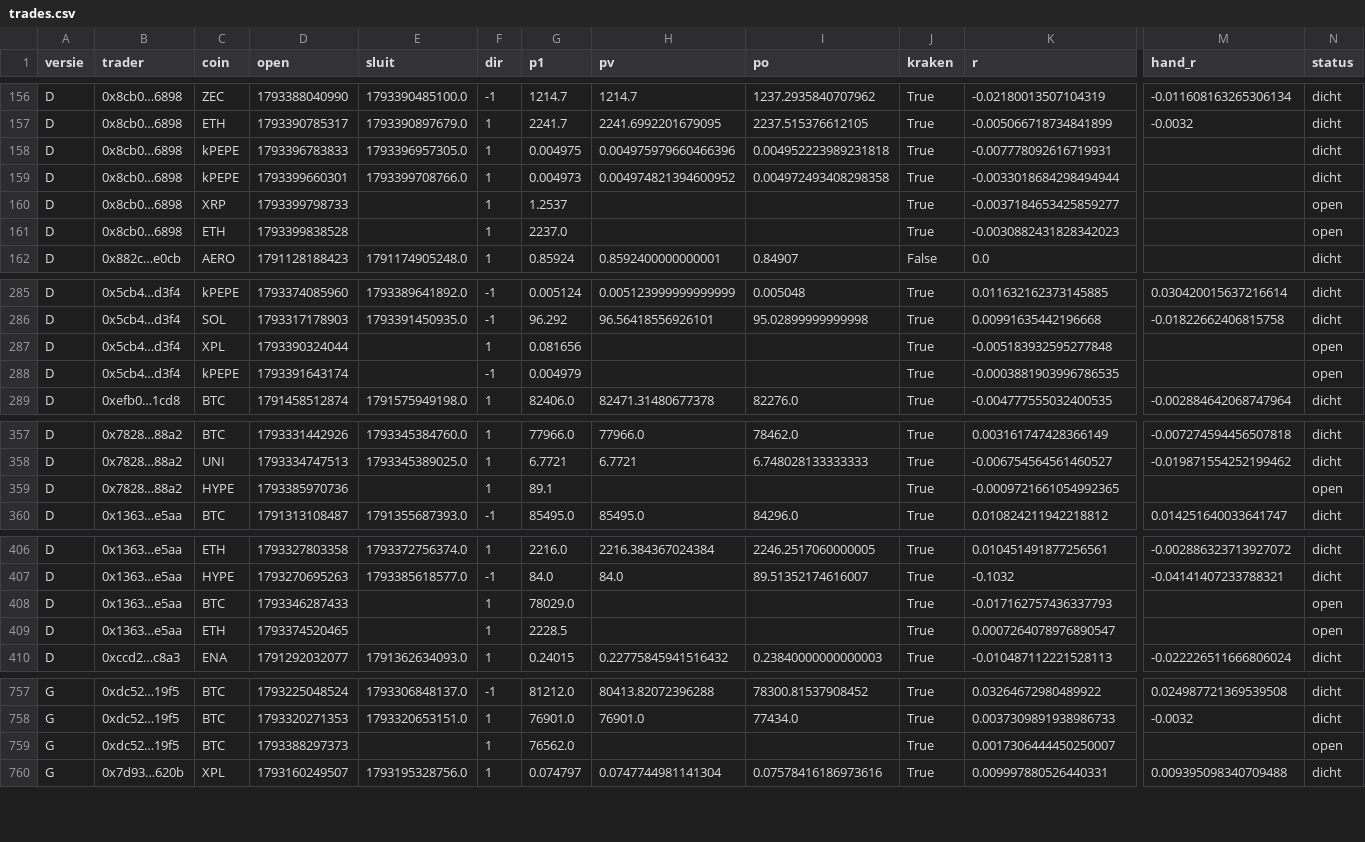
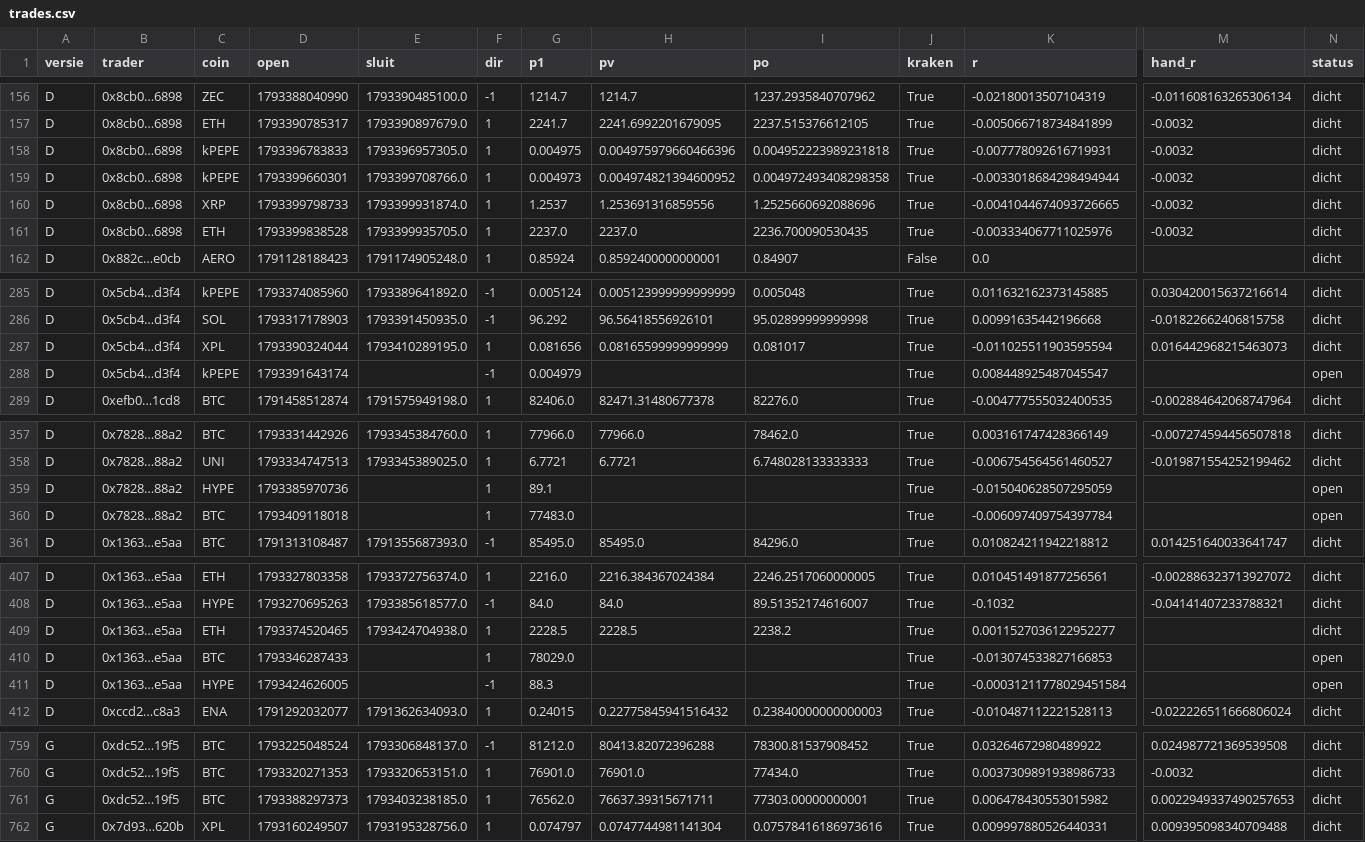
Before and after one commit to mylanreijnen2003-bot/kopieerbot, a CSV file: papier2/trades.csv, drawn as a sheet; only a part is shown, gaps mark what is left out; addresses are those after the commit; rows hold the shown columns only; the diff covers the shown part only; the diff names each change by its address in the sheet, - before the commit and + after, or states it on an @@ line.

```diff
--- a/papier2/trades.csv
+++ b/papier2/trades.csv
-M158:M161 (hand_r): (empty)
+M158:M161 (hand_r): -0.0032
-E160 (sluit): (empty)
+E160 (sluit): 1793399931874.0
-H160 (pv): (empty)
+H160 (pv): 1.253691316859556
-I160 (po): (empty)
+I160 (po): 1.2525660692088696
-K160 (r): -0.0037184653425859277
+K160 (r): -0.0041044674093726665
-N160:N161 (status): open
+N160:N161 (status): dicht
-E161 (sluit): (empty)
+E161 (sluit): 1793399935705.0
-H161 (pv): (empty)
+H161 (pv): 2237.0
-I161 (po): (empty)
+I161 (po): 2236.700090530435
-K161 (r): -0.0030882431828342023
+K161 (r): -0.003334067711025976
-E287 (sluit): (empty)
+E287 (sluit): 1793410289195.0
-H287 (pv): (empty)
+H287 (pv): 0.08165599999999999
-I287 (po): (empty)
+I287 (po): 0.081017
-K287 (r): -0.005183932595277848
+K287 (r): -0.011025511903595594
-M287 (hand_r): (empty)
+M287 (hand_r): 0.016442968215463073
-N287 (status): open
+N287 (status): dicht
-K288 (r): -0.0003881903996786535
+K288 (r): 0.008448925487045547
-K359 (r): -0.0009721661054992365
+K359 (r): -0.015040628507295059
+row 360: D | 0x7828…88a2 | BTC | 1793409118018 |  | 1 | 77483.0 |  |  | True | -0.006097409754397784 |  | open
+row 409: D | 0x1363…e5aa | ETH | 1793374520465 | 1793424704938.0 | 1 | 2228.5 | 2228.5 | 2238.2 | True | 0.0011527036122952277 |  | dicht
-K410 (r): -0.017162757436337793
+K410 (r): -0.013074533827166853
-C411 (coin): ETH
+C411 (coin): HYPE
-D411 (open): 1793374520465
+D411 (open): 1793424626005
-F411 (dir): 1
+F411 (dir): -1
-G411 (p1): 2228.5
+G411 (p1): 88.3
-K411 (r): 0.0007264078976890547
+K411 (r): -0.00031211778029451584
-E761 (sluit): (empty)
+E761 (sluit): 1793403238185.0
-H761 (pv): (empty)
+H761 (pv): 76637.39315671711
-I761 (po): (empty)
+I761 (po): 77303.00000000001
-K761 (r): 0.0017306444450250007
+K761 (r): 0.006478430553015982
-M761 (hand_r): (empty)
+M761 (hand_r): 0.0022949337490257653
-N761 (status): open
+N761 (status): dicht
```
Also changed, not shown: 36 edited cells elsewhere in this file, papier2/geschiedenis.csv, 3 other files.
